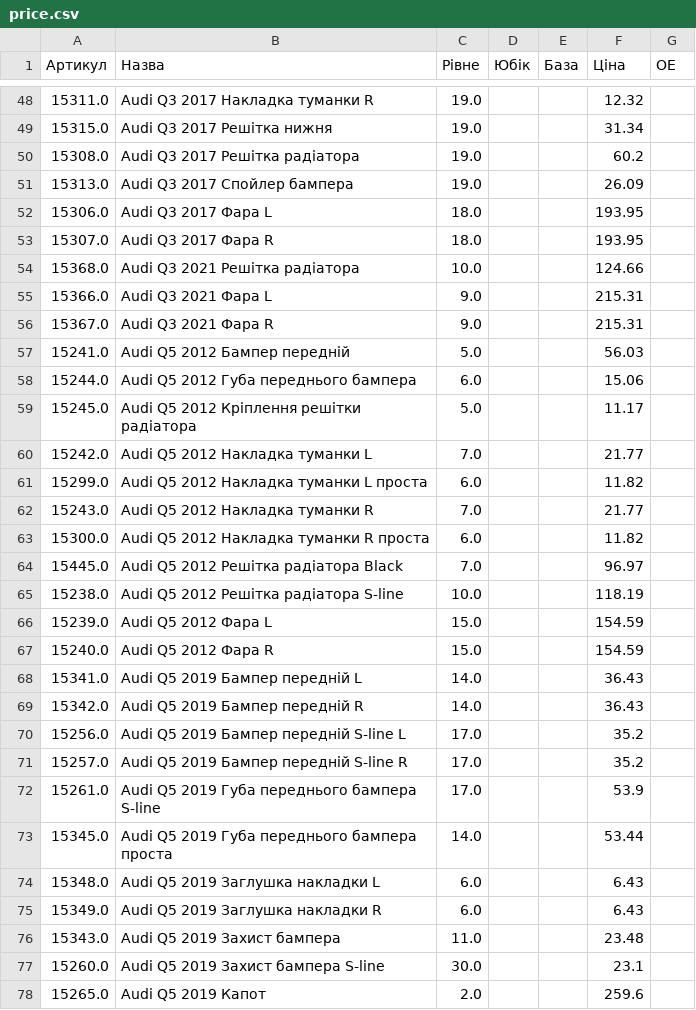
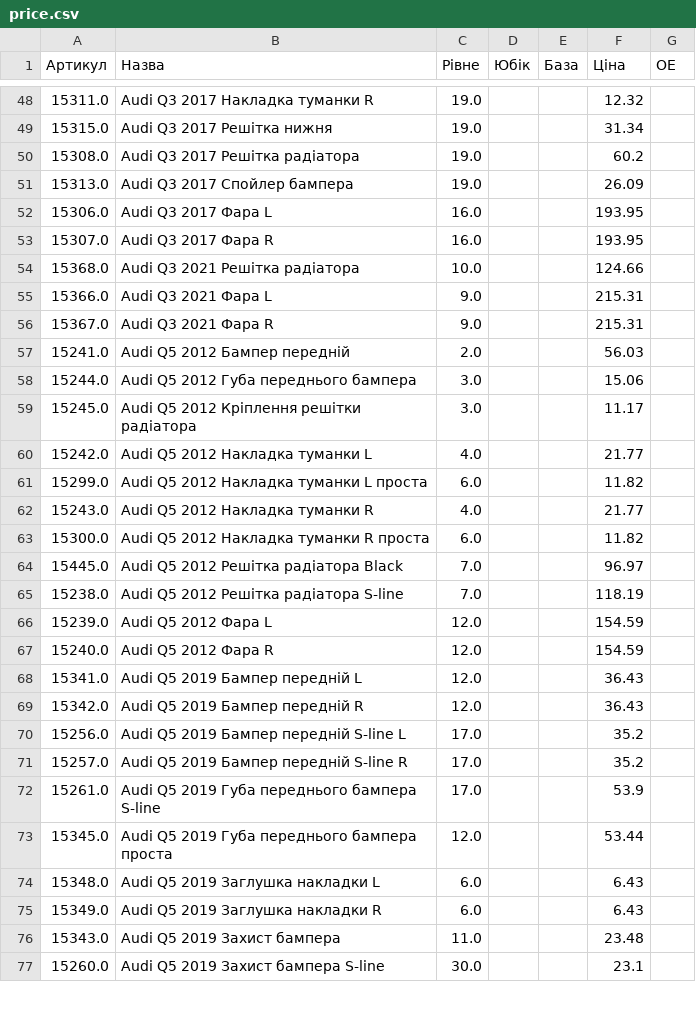
Before and after one commit to vladimircity/streamlitdepl, a CSV file: price.csv, drawn as a sheet; only a part is shown, gaps mark what is left out; the diff covers the shown part only.

Commit message:
price

```diff
--- a/price.csv
+++ b/price.csv
@@ -51,4 +51,4 @@
 15313.0,Audi Q3 2017 Спойлер бампера,19.0, ,,26.09,
-15306.0,Audi Q3 2017 Фара L,18.0, ,,193.95,
-15307.0,Audi Q3 2017 Фара R,18.0, ,,193.95,
+15306.0,Audi Q3 2017 Фара L,16.0, ,,193.95,
+15307.0,Audi Q3 2017 Фара R,16.0, ,,193.95,
 15368.0,Audi Q3 2021 Решітка радіатора,10.0, ,,124.66,
@@ -56,15 +56,15 @@
 15367.0,Audi Q3 2021 Фара R,9.0, ,,215.31,
-15241.0,Audi Q5 2012 Бампер передній,5.0, ,,56.03,
-15244.0,Audi Q5 2012 Губа переднього бампера,6.0, ,,15.06,
-15245.0,Audi Q5 2012 Кріплення решітки радіатора,5.0, ,,11.17,
-15242.0,Audi Q5 2012 Накладка туманки L,7.0, ,,21.77,
+15241.0,Audi Q5 2012 Бампер передній,2.0, ,,56.03,
+15244.0,Audi Q5 2012 Губа переднього бампера,3.0, ,,15.06,
+15245.0,Audi Q5 2012 Кріплення решітки радіатора,3.0, ,,11.17,
+15242.0,Audi Q5 2012 Накладка туманки L,4.0, ,,21.77,
 15299.0,Audi Q5 2012 Накладка туманки L проста,6.0, ,,11.82,
-15243.0,Audi Q5 2012 Накладка туманки R,7.0, ,,21.77,
+15243.0,Audi Q5 2012 Накладка туманки R,4.0, ,,21.77,
 15300.0,Audi Q5 2012 Накладка туманки R проста,6.0, ,,11.82,
 15445.0,Audi Q5 2012 Решітка радіатора Black,7.0, ,,96.97,
-15238.0,Audi Q5 2012 Решітка радіатора S-line,10.0, ,,118.19,
-15239.0,Audi Q5 2012 Фара L,15.0, ,,154.59,
-15240.0,Audi Q5 2012 Фара R,15.0, ,,154.59,
-15341.0,Audi Q5 2019 Бампер передній L,14.0, ,,36.43,
-15342.0,Audi Q5 2019 Бампер передній R,14.0, ,,36.43,
+15238.0,Audi Q5 2012 Решітка радіатора S-line,7.0, ,,118.19,
+15239.0,Audi Q5 2012 Фара L,12.0, ,,154.59,
+15240.0,Audi Q5 2012 Фара R,12.0, ,,154.59,
+15341.0,Audi Q5 2019 Бампер передній L,12.0, ,,36.43,
+15342.0,Audi Q5 2019 Бампер передній R,12.0, ,,36.43,
 15256.0,Audi Q5 2019 Бампер передній S-line L,17.0, ,,35.2,
@@ -72,3 +72,3 @@
 15261.0,Audi Q5 2019 Губа переднього бампера S-line,17.0, ,,53.9,
-15345.0,Audi Q5 2019 Губа переднього бампера проста,14.0, ,,53.44,
+15345.0,Audi Q5 2019 Губа переднього бампера проста,12.0, ,,53.44,
 15348.0,Audi Q5 2019 Заглушка накладки L,6.0, ,,6.43,
@@ -77,2 +77 @@
 15260.0,Audi Q5 2019 Захист бампера S-line,30.0, ,,23.1,
-15265.0,Audi Q5 2019 Капот,2.0, ,,259.6,
```
Also changed, not shown: 2 removed rows and 62 edited cells elsewhere in this file.
